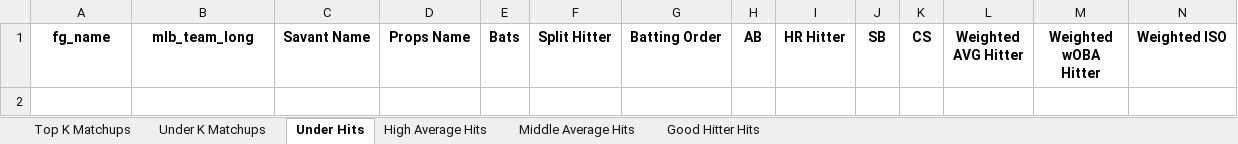
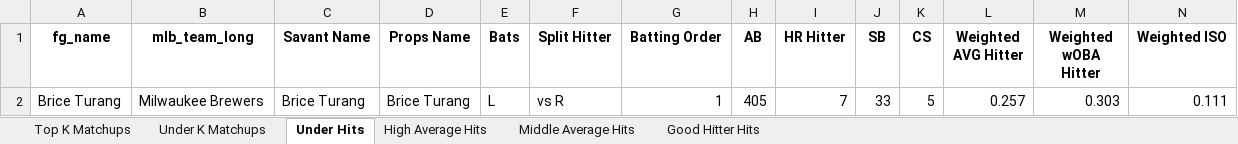
Before and after one commit to mtdewrocks/matchup, an Excel workbook: assets/Top Prop Lines.xlsx, sheet Under Hits, drawn as a sheet; only a part is shown; values as stored, in another font and other column widths than the file's, no borders; rows hold the shown columns only; the diff names each change by its address in the sheet, - before the commit and + after, or states it on an @@ line.

```diff
--- a/assets/Top Prop Lines.xlsx (sheet Under Hits)
+++ b/assets/Top Prop Lines.xlsx (sheet Under Hits)
+row 2: Brice Turang | Milwaukee Brewers | Brice Turang | Brice Turang | L | vs R | 1 | 405 | 7 | 33 | 5 | 0.257 | 0.303 | 0.111
```
Also changed, not shown: sheet Top K Matchups, sheet Good Hitter Hits, sheet Middle Average Hits, sheet Under K Matchups, sheet High Average Hits, assets/Combined_Daily_Data.xlsx, assets/Daily_Props.xlsx, 9 other files.
